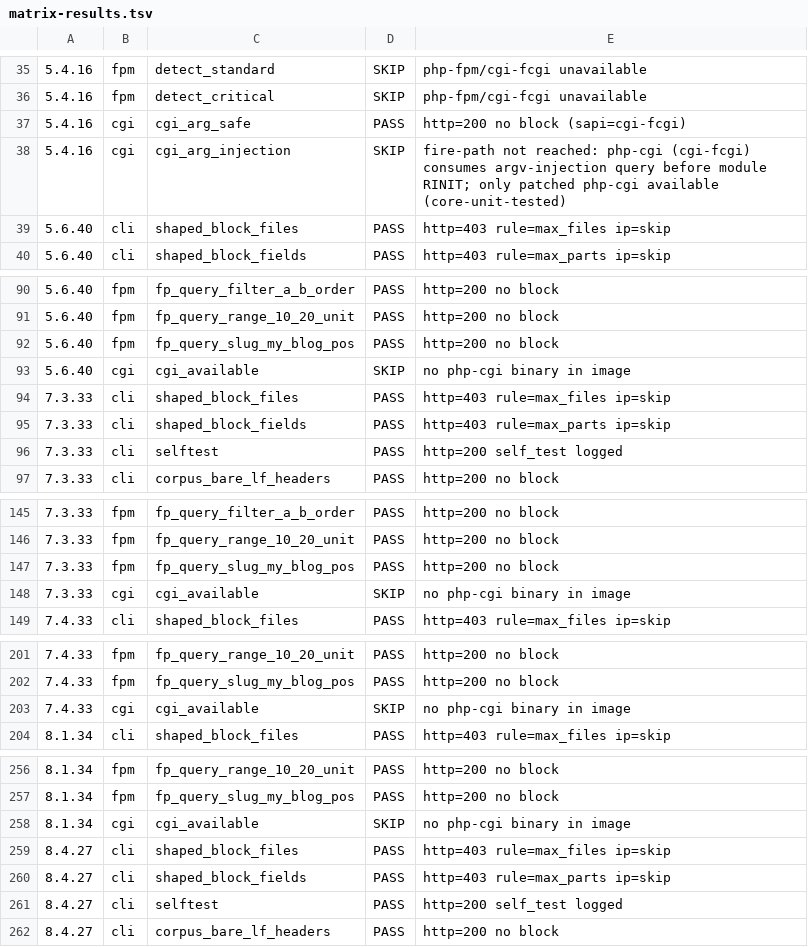
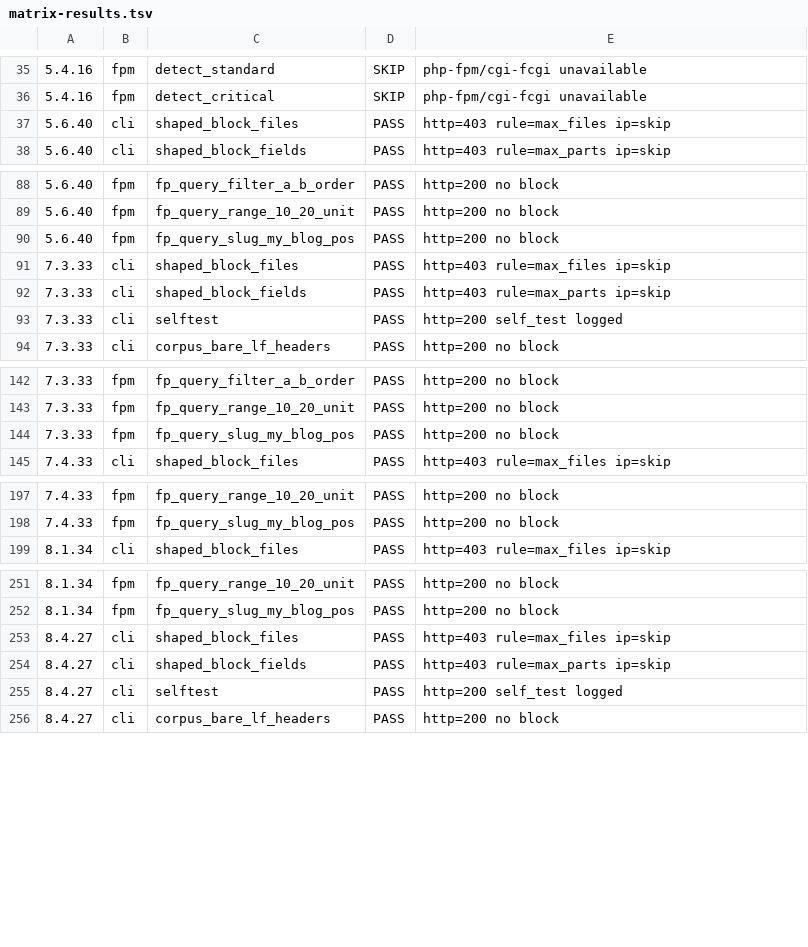
Before and after one commit to howdah/howdah, a TSV file: lab/integration/matrix-results.tsv, drawn as a sheet; only a part is shown, gaps mark what is left out; the diff covers the shown part only; the diff names each change by its address in the sheet, - before the commit and + after, or states it on an @@ line.

```diff
--- a/lab/integration/matrix-results.tsv
+++ b/lab/integration/matrix-results.tsv
-row 37: 5.4.16 | cgi | cgi_arg_safe | PASS | http=200 no block (sapi=cgi-fcgi)
-row 38: 5.4.16 | cgi | cgi_arg_injection | SKIP | fire-path not reached: php-cgi (cgi-fcgi) consumes argv-injection query before module RINIT; only patched php-cgi available (core-unit-tested)
-row 93: 5.6.40 | cgi | cgi_available | SKIP | no php-cgi binary in image
-row 148: 7.3.33 | cgi | cgi_available | SKIP | no php-cgi binary in image
-row 203: 7.4.33 | cgi | cgi_available | SKIP | no php-cgi binary in image
-row 258: 8.1.34 | cgi | cgi_available | SKIP | no php-cgi binary in image
```
Also changed, not shown: 1 removed row and 40 edited cells elsewhere in this file, 3 other files.
